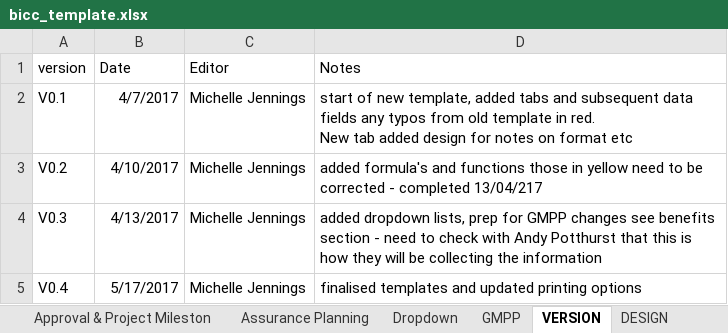
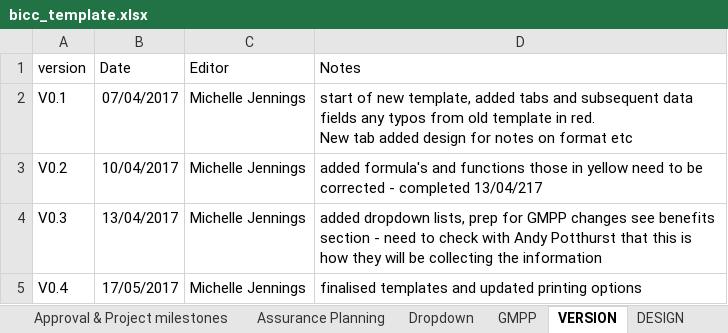
Before and after one commit to department-for-transport-public/bcompiler_datamap_files, an Excel workbook: bicc_template.xlsx, sheet VERSION, drawn as a sheet; values as stored, in another font and other column widths than the file's, no borders; the diff names each change by its address in the sheet, - before the commit and + after, or states it on an @@ line.

```diff
--- a/bicc_template.xlsx (sheet VERSION)
+++ b/bicc_template.xlsx (sheet VERSION)
-sheet tab: Approval & Project Mileston
+sheet tab: Approval & Project milestones
-B2 (Date): 4/7/2017
+B2 (Date): 07/04/2017
-B3 (Date): 4/10/2017
+B3 (Date): 10/04/2017
-B4 (Date): 4/13/2017
+B4 (Date): 13/04/2017
-B5 (Date): 5/17/2017
+B5 (Date): 17/05/2017
```
Also changed, not shown: sheet Dropdown, sheet Finance & Benefits, sheet Summary, charts or pictures, 1 other file.
